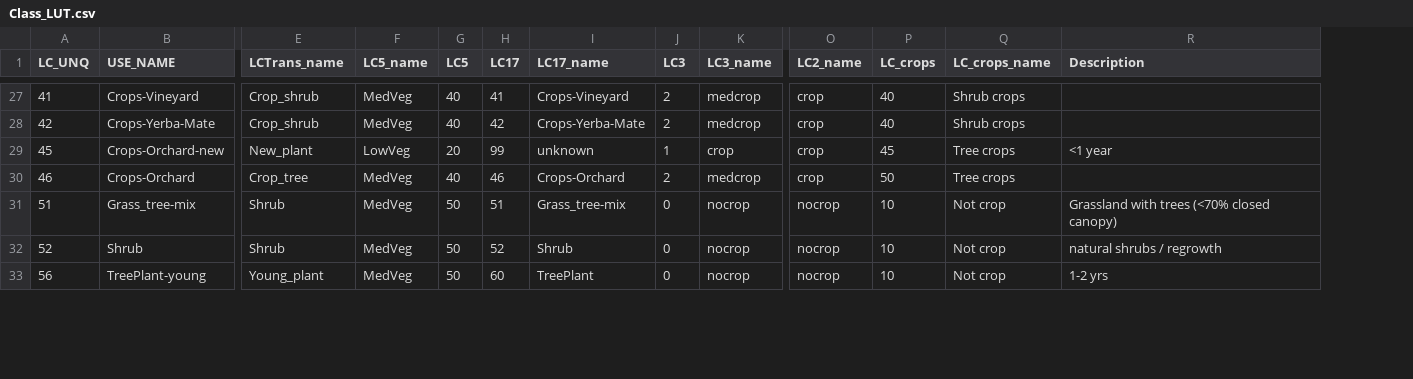
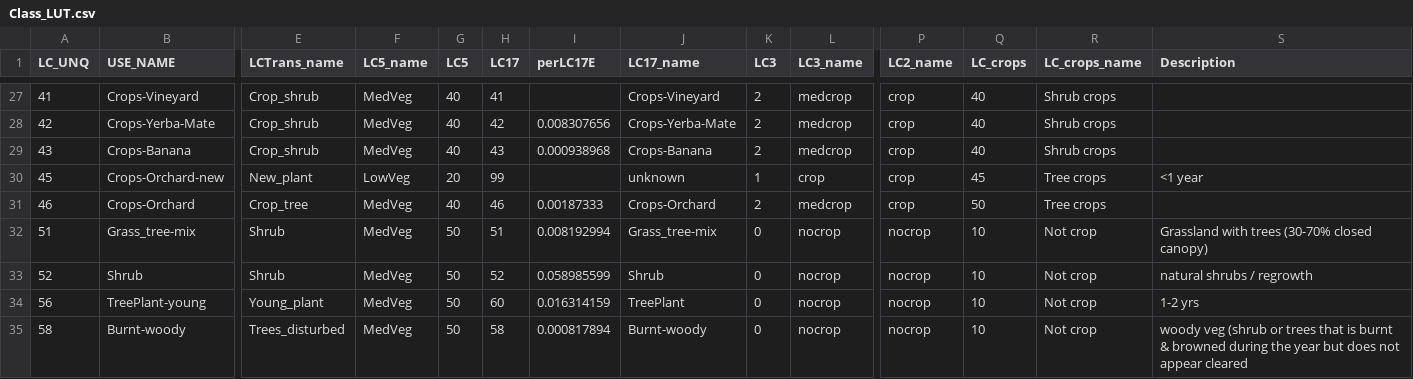
Before and after one commit to klwalker-sb/LUCinSA_helpers, a CSV file: Class_LUT.csv, drawn as a sheet; only a part is shown, gaps mark what is left out; addresses are those after the commit; rows hold the shown columns only; the diff covers the shown part only; the diff names each change by its address in the sheet, - before the commit and + after, or states it on an @@ line.

```diff
--- a/Class_LUT.csv
+++ b/Class_LUT.csv
+column I (perLC17E), row 28: 0.008307656; rows 31-34: 0.00187333 | 0.008192994 | 0.058985599 | 0.016314159
+row 29: 43 | Crops-Banana | Crop_shrub | MedVeg | 40 | 43 | 0.000938968 | Crops-Banana | 2 | medcrop | crop | 40 | Shrub crops
-S32 (Description): Grassland with trees (<70% closed canopy)
+S32 (Description): Grassland with trees (30-70% closed canopy)
+row 35: 58 | Burnt-woody | Trees_disturbed | MedVeg | 50 | 58 | 0.000817894 | Burnt-woody | 0 | nocrop | nocrop | 10 | Not crop | woody veg (shrub or trees that is burnt & browned during the year but does not appear cleared
```
Also changed, not shown: 2 added rows, 1 moved row and 15 edited cells elsewhere in this file, 14 other files.
